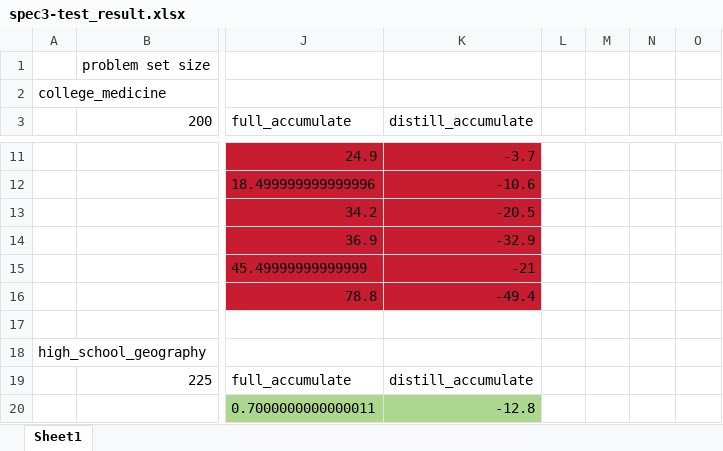
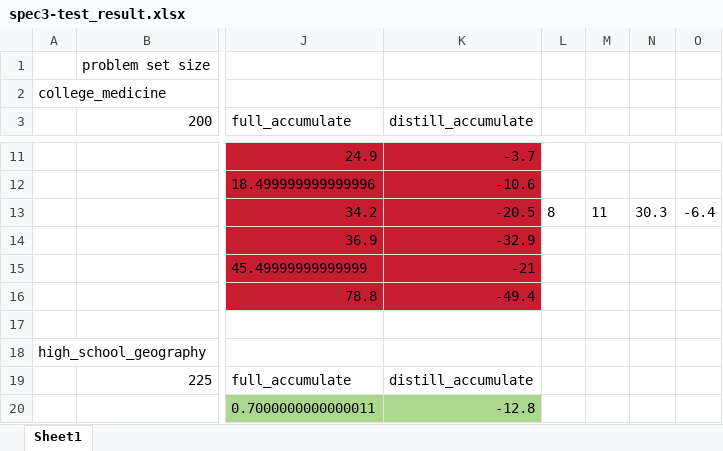
Before and after one commit to residual-scaling/experiment_result, an Excel workbook: backstage_llm/noblank-newtokenize/spec3-test_result.xlsx, sheet Sheet1, drawn as a sheet; only a part is shown, gaps mark what is left out; values as stored, in another font and other column widths than the file's, no borders; the diff names each change by its address in the sheet, - before the commit and + after, or states it on an @@ line.

Commit message:
Update spec3-test_result.xlsx

```diff
--- a/backstage_llm/noblank-newtokenize/spec3-test_result.xlsx (sheet Sheet1)
+++ b/backstage_llm/noblank-newtokenize/spec3-test_result.xlsx (sheet Sheet1)
-L13: (empty)
+L13: 8
-M13: (empty)
+M13: 11
-N13: (empty)
+N13: 30.3
-O13: (empty)
+O13: -6.4
```
